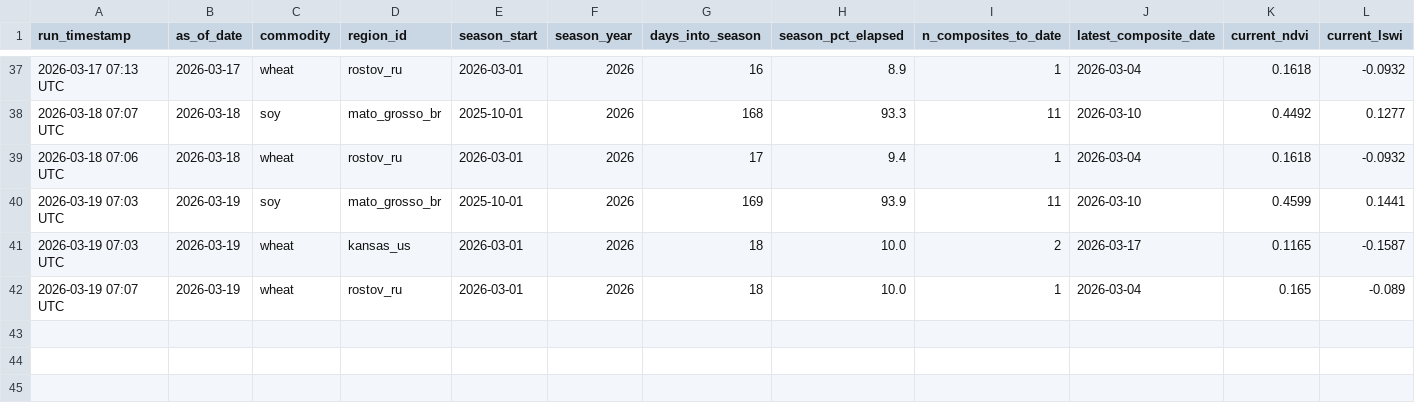
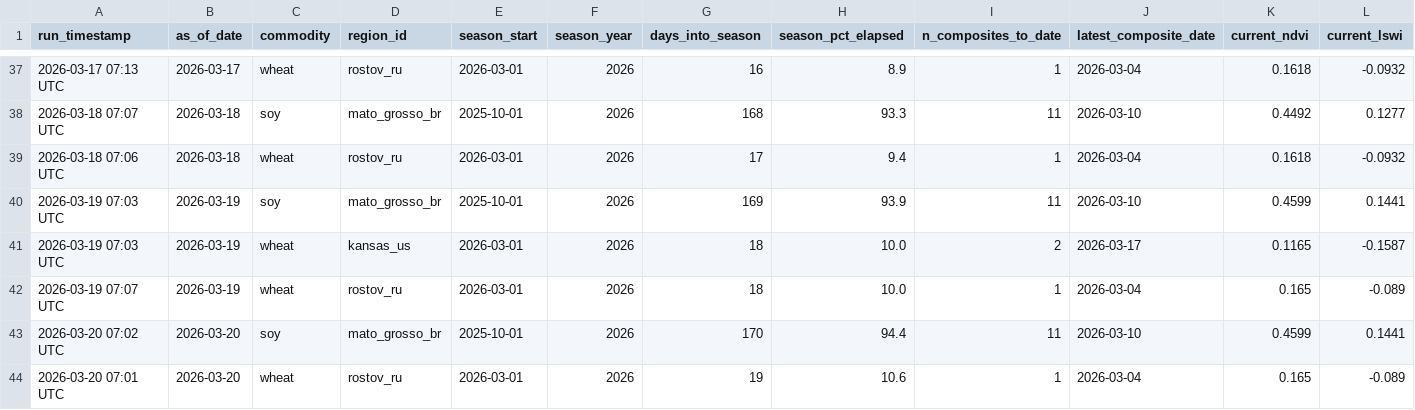
Before and after one commit to rmkenv/quantag, a CSV file: quantagri_live/quantagri_live_results.csv, drawn as a sheet; only a part is shown, gaps mark what is left out; rows hold the shown columns only; the diff names each change by its address in the sheet, - before the commit and + after, or states it on an @@ line.

```diff
--- a/quantagri_live/quantagri_live_results.csv
+++ b/quantagri_live/quantagri_live_results.csv
+row 43: 2026-03-20 07:02 UTC | 2026-03-20 | soy | mato_grosso_br | 2025-10-01 | 2026 | 170 | 94.4 | 11 | 2026-03-10 | 0.4599 | 0.1441
+row 44: 2026-03-20 07:01 UTC | 2026-03-20 | wheat | rostov_ru | 2026-03-01 | 2026 | 19 | 10.6 | 1 | 2026-03-04 | 0.165 | -0.089
```
Also changed, not shown: quantagri_live/quantagri_live_alerts.csv, quantagri_live/quantagri_signal_scorecard.csv.
